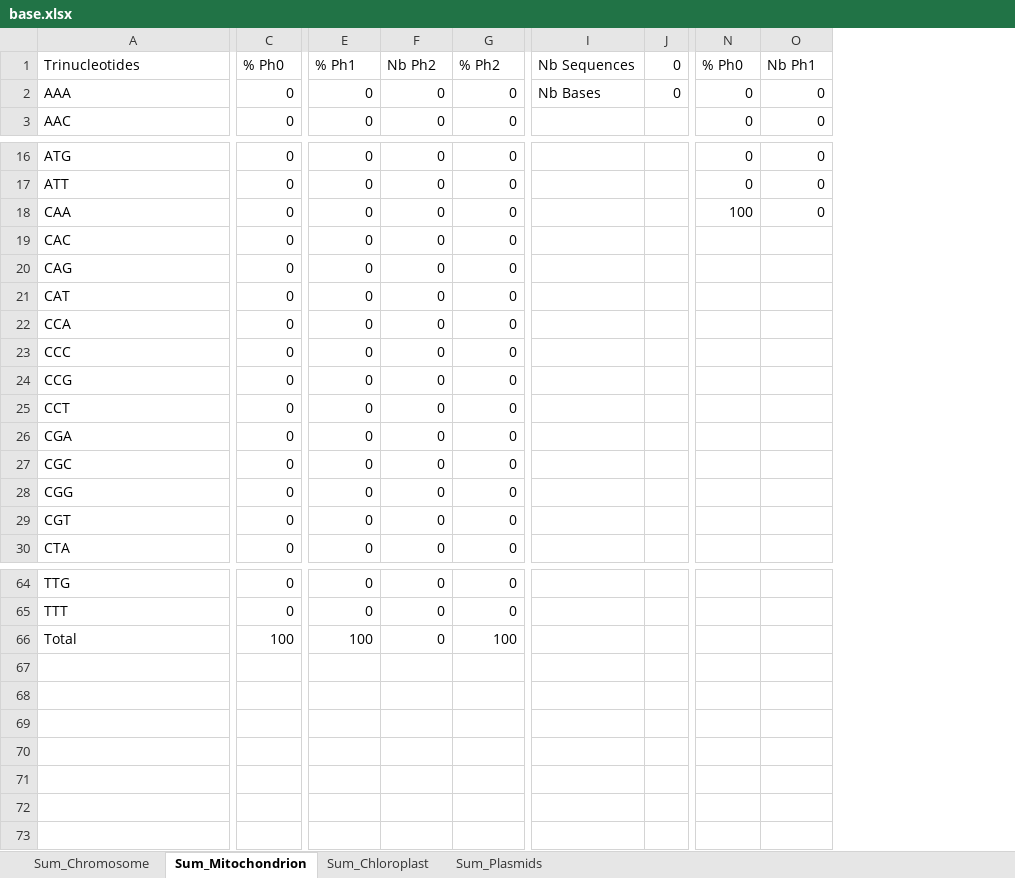
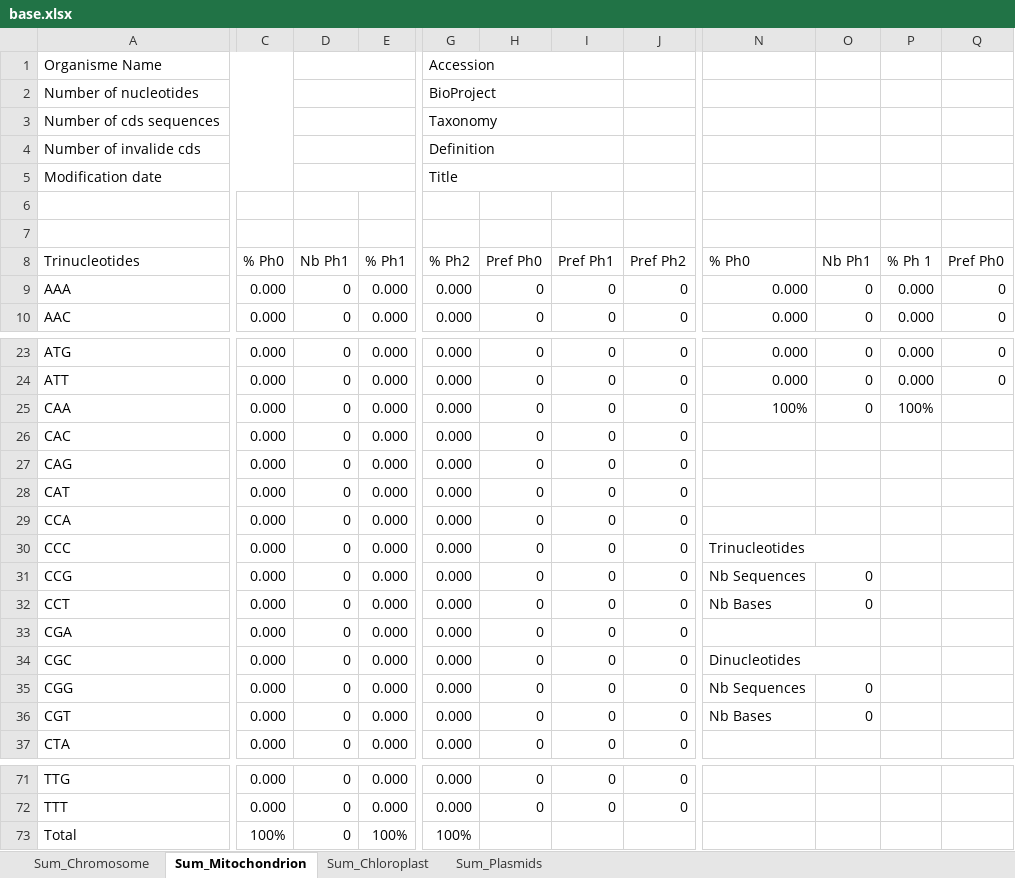
Before and after one commit to Dragorane/ForGenHome, an Excel workbook: base.xlsx, sheet Sum_Mitochondrion, drawn as a sheet; only a part is shown, gaps mark what is left out; values as stored, in another font and other column widths than the file's, no cell formats; table styles not drawn; removed rows and columns are numbered as before the commit, all else as after; rows hold the shown columns only; the diff covers the shown part only; the diff names each change by its address in the sheet, - before the commit and + after, or states it on an @@ line.

Commit message:
Modification du style des Excels et divers trucs
- Excel restylisé
- PrefPh0,1,2 mis à valider
- PrefPh0,1 Dinucléotide mis mais pas calculé

```diff
--- a/base.xlsx (sheet Sum_Mitochondrion)
+++ b/base.xlsx (sheet Sum_Mitochondrion)
+column C, rows 8-10: % Ph0 | 0.000 | 0.000; rows 23-37: all 0.000; rows 71-73: 0.000 | 0.000 | 100%
+column E, rows 8-10: % Ph1 | 0.000 | 0.000; rows 23-37: all 0.000; rows 71-73: 0.000 | 0.000 | 100%
+column G, rows 8-10: % Ph2 | 0.000 | 0.000; rows 23-37: all 0.000; rows 71-73: 0.000 | 0.000 | 100%
-column I, rows 1-2: Nb Sequences | Nb Bases
-column J, rows 1-2: 0 | 0
+column N, rows 8-10: % Ph0 | 0.000 | 0.000; rows 23-36: 0.000 | 0.000 | 100% |  |  |  |  | Trinucleotides | Nb Sequences | Nb Bases |  | Dinucleotides | Nb Sequences | Nb Bases
+column P, rows 8-10: % Ph 1 | 0.000 | 0.000; rows 23-25: 0.000 | 0.000 | 100%
+row 1: Organisme Name |  |  |  | Accession
+row 2: Number of nucleotides |  |  |  | BioProject
+row 3: Number of cds sequences |  |  |  | Taxonomy
+row 4: Number of invalide cds |  |  |  | Definition
+row 5: Modification date |  |  |  | Title
+row 6: (empty)
+row 7: (empty)
-D8: % Ph0
+D8: Nb Ph1
-H8: % Ph1
+H8: Pref Ph0
-I8: Nb Ph2
+I8: Pref Ph1
-J8: % Ph2
+J8: Pref Ph2
-O8: % Ph0
+O8: Nb Ph1
-Q8: Nb Ph1
+Q8: Pref Ph0
-O25: 100
+O25: 0
-Q25: 0
+Q25: (empty)
-O31:O32: (empty)
+O31:O32: 0
-O35:O36: (empty)
+O35:O36: 0
-D73: 100
+D73: 0
-H73: 100
+H73: (empty)
-I73: 0
+I73: (empty)
-J73: 100
+J73: (empty)
```
Also changed, not shown: 1 removed column and 3 edited cells elsewhere in this sheet, sheet Sum_Chloroplast, sheet Sum_Plasmids, sheet Sum_Chromosome, cell formats, 7 other files.
